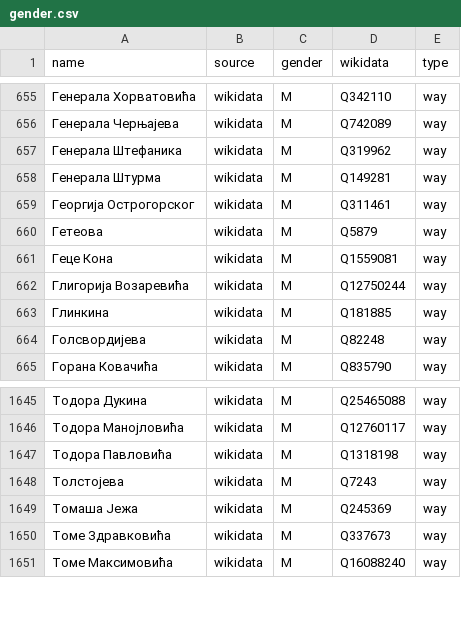
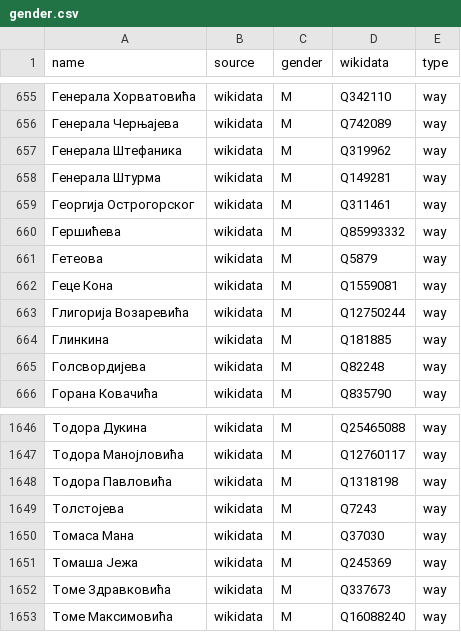
Before and after one commit to EqualStreetNames/equalstreetnames-belgrade, a CSV file: data/gender.csv, drawn as a sheet; only a part is shown, gaps mark what is left out; the diff names each change by its address in the sheet, - before the commit and + after, or states it on an @@ line.

```diff
--- a/data/gender.csv
+++ b/data/gender.csv
+row 660: Гершићева | wikidata | M | Q85993332 | way
+row 1650: Томаса Мана | wikidata | M | Q37030 | way
```
Also changed, not shown: data/other.csv, 3 other files.
